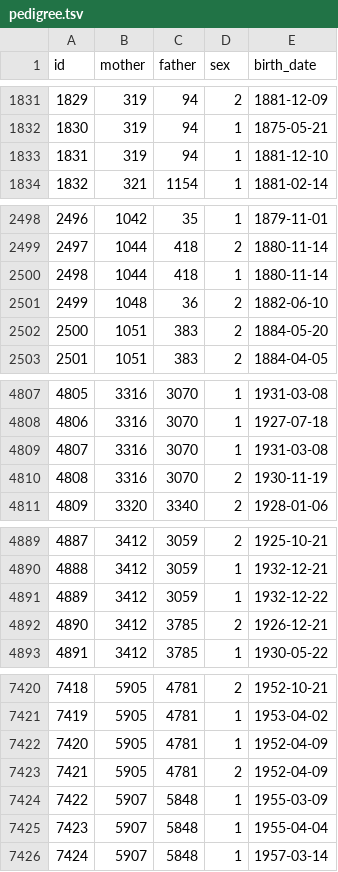
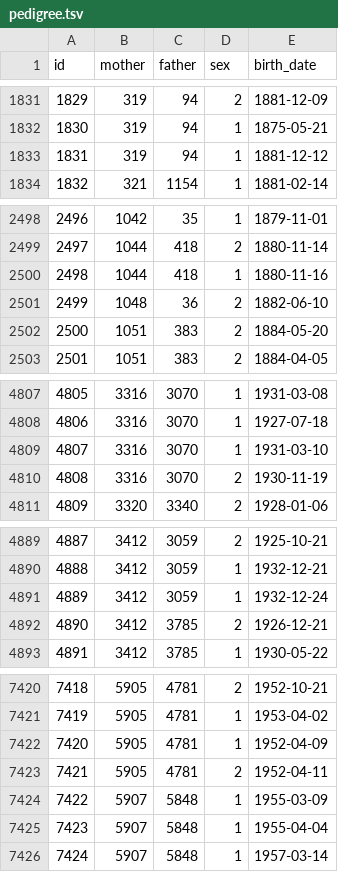
Before and after one commit to rwaples/nordic-geno-epimight, a TSV file: kit/selftest/toy/data/pedigree.tsv, drawn as a sheet; only a part is shown, gaps mark what is left out.

Commit message:
Let pedsum own the pedigree and leave multiple births out of FS (#2, #3, #4)
The check step runs pedsum validate on the site's pedigree file as it is
and reads its pedigree from pedsum's validate.tsv.gz, so pedsum is the
only program that parses the file (ADR 0005, #3). The kit's own pedigree
checks go: missing columns, an unreadable file, unparsable birth dates and
the birth_year warning are now pedsum findings, and a birth_year that
disagrees with birth_date stops the run. A parent without a row is
unknown, whatever missing-parent token pedsum accepted.

pedsum's --twin-max-days 1 puts full sibs born at most a day apart into a
multiple-birth set, and the cohort step leaves every pair from one set out
of FS (SAP 4.1, #2, #4). Both people stay probands and every other kind of
relative. The sets are not passed to pedigreegraph as twin links, and the
sandwich SEs still treat the twins as a related pair. Open question 5 now
asks only whether same-sex pairs alone should go.

The toy had five accidental sets from random sibling dates; make_toy.R
now moves the later sib on two days, so make_epimight_tte's cohort table
is unchanged (byte-identical on rebuild).

Needs pedsum with --twin-max-days and birth_date_topology; the pixi.toml
pin moves once pedsum releases them.

```diff
--- a/kit/selftest/toy/data/pedigree.tsv
+++ b/kit/selftest/toy/data/pedigree.tsv
@@ -1832,3 +1832,3 @@ id	mother	father	sex	birth_date
 1830	319	94	1	1875-05-21
-1831	319	94	1	1881-12-10
+1831	319	94	1	1881-12-12
 1832	321	1154	1	1881-02-14
@@ -2499,3 +2499,3 @@ id	mother	father	sex	birth_date
 2497	1044	418	2	1880-11-14
-2498	1044	418	1	1880-11-14
+2498	1044	418	1	1880-11-16
 2499	1048	36	2	1882-06-10
@@ -4808,3 +4808,3 @@ id	mother	father	sex	birth_date
 4806	3316	3070	1	1927-07-18
-4807	3316	3070	1	1931-03-08
+4807	3316	3070	1	1931-03-10
 4808	3316	3070	2	1930-11-19
@@ -4890,3 +4890,3 @@ id	mother	father	sex	birth_date
 4888	3412	3059	1	1932-12-21
-4889	3412	3059	1	1932-12-22
+4889	3412	3059	1	1932-12-24
 4890	3412	3785	2	1926-12-21
@@ -7422,3 +7422,3 @@ id	mother	father	sex	birth_date
 7420	5905	4781	1	1952-04-09
-7421	5905	4781	2	1952-04-09
+7421	5905	4781	2	1952-04-11
 7422	5907	5848	1	1955-03-09
```
Also changed, not shown: kit/selftest/toy/data/trait1.tsv, kit/selftest/toy/data/trait2.tsv, 12 other files.
